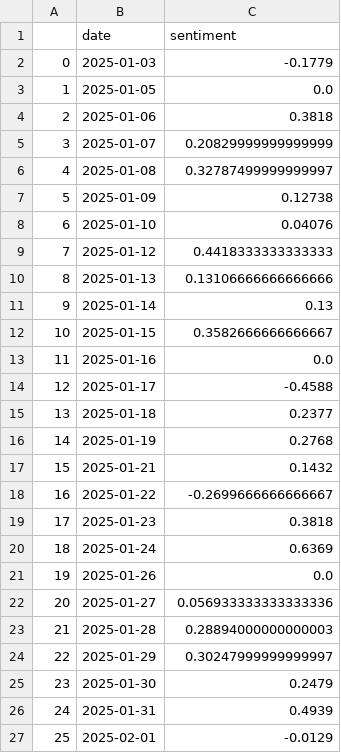
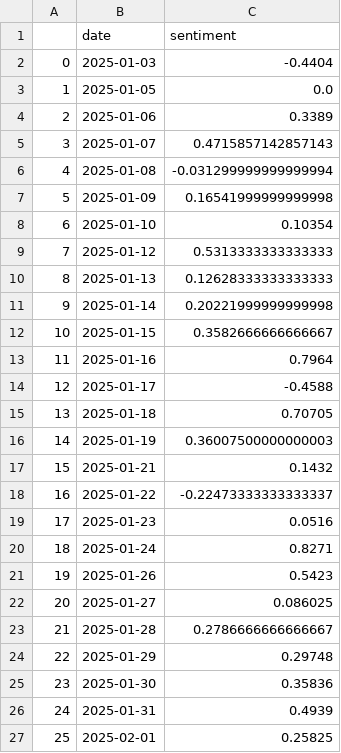
Before and after one commit to kongchenglc/QuantitativeTrading, a CSV file: data/NVDA_with_Sentiment.csv, drawn as a sheet.

```diff
--- a/data/NVDA_with_Sentiment.csv
+++ b/data/NVDA_with_Sentiment.csv
@@ -1,27 +1,27 @@
 ,date,sentiment
-0,2025-01-03,-0.1779
+0,2025-01-03,-0.4404
 1,2025-01-05,0.0
-2,2025-01-06,0.3818
-3,2025-01-07,0.20829999999999999
-4,2025-01-08,0.32787499999999997
-5,2025-01-09,0.12738
-6,2025-01-10,0.04076
-7,2025-01-12,0.4418333333333333
-8,2025-01-13,0.13106666666666666
-9,2025-01-14,0.13
+2,2025-01-06,0.3389
+3,2025-01-07,0.4715857142857143
+4,2025-01-08,-0.031299999999999994
+5,2025-01-09,0.16541999999999998
+6,2025-01-10,0.10354
+7,2025-01-12,0.5313333333333333
+8,2025-01-13,0.12628333333333333
+9,2025-01-14,0.20221999999999998
 10,2025-01-15,0.3582666666666667
-11,2025-01-16,0.0
+11,2025-01-16,0.7964
 12,2025-01-17,-0.4588
-13,2025-01-18,0.2377
-14,2025-01-19,0.2768
+13,2025-01-18,0.70705
+14,2025-01-19,0.36007500000000003
 15,2025-01-21,0.1432
-16,2025-01-22,-0.2699666666666667
-17,2025-01-23,0.3818
-18,2025-01-24,0.6369
-19,2025-01-26,0.0
-20,2025-01-27,0.056933333333333336
-21,2025-01-28,0.28894000000000003
-22,2025-01-29,0.30247999999999997
-23,2025-01-30,0.2479
+16,2025-01-22,-0.22473333333333337
+17,2025-01-23,0.0516
+18,2025-01-24,0.8271
+19,2025-01-26,0.5423
+20,2025-01-27,0.086025
+21,2025-01-28,0.2786666666666667
+22,2025-01-29,0.29748
+23,2025-01-30,0.35836
 24,2025-01-31,0.4939
-25,2025-02-01,-0.0129
+25,2025-02-01,0.25825
```
Also changed, not shown: data/NVDA_Historical_Data.csv, 2 other files.
